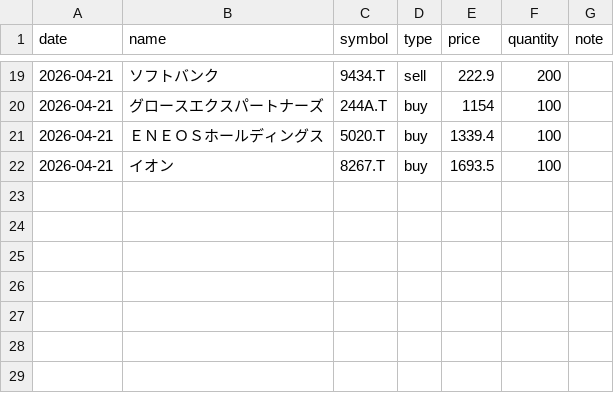
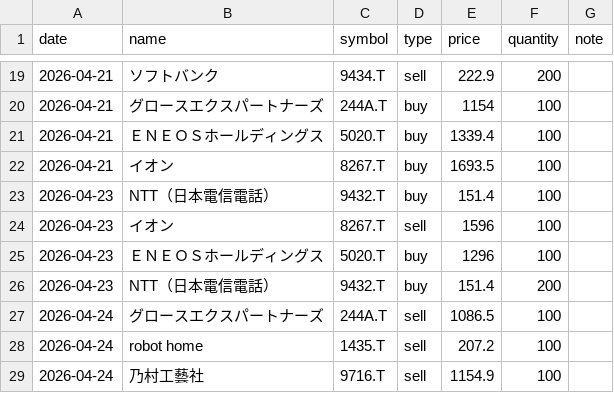
Before and after one commit to chatnoir9615-cloud/japanese-stocks-all-screening, a CSV file: transactions.csv, drawn as a sheet; only a part is shown, gaps mark what is left out; the diff names each change by its address in the sheet, - before the commit and + after, or states it on an @@ line.

Commit message:
Update transactions.csv

```diff
--- a/transactions.csv
+++ b/transactions.csv
+row 23: 2026-04-23 | NTT（日本電信電話） | 9432.T | buy | 151.4 | 100
+row 24: 2026-04-23 | イオン | 8267.T | sell | 1596 | 100
+row 25: 2026-04-23 | ＥＮＥＯＳホールディングス | 5020.T | buy | 1296 | 100
+row 26: 2026-04-23 | NTT（日本電信電話） | 9432.T | buy | 151.4 | 200
+row 27: 2026-04-24 | グロースエクスパートナーズ | 244A.T | sell | 1086.5 | 100
+row 28: 2026-04-24 | robot home | 1435.T | sell | 207.2 | 100
+row 29: 2026-04-24 | 乃村工藝社 | 9716.T | sell | 1154.9 | 100
```
